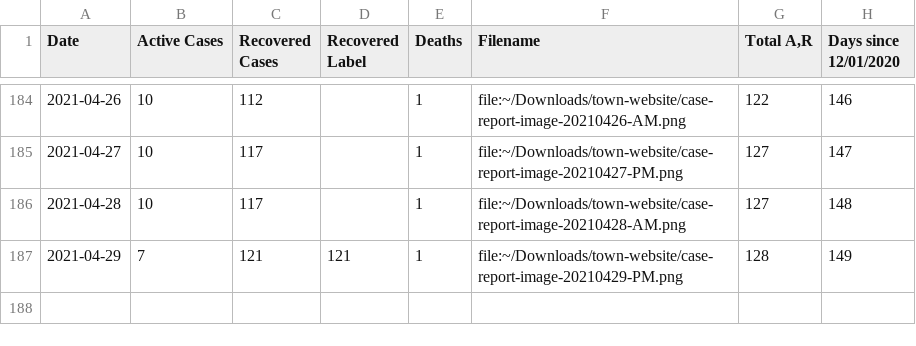
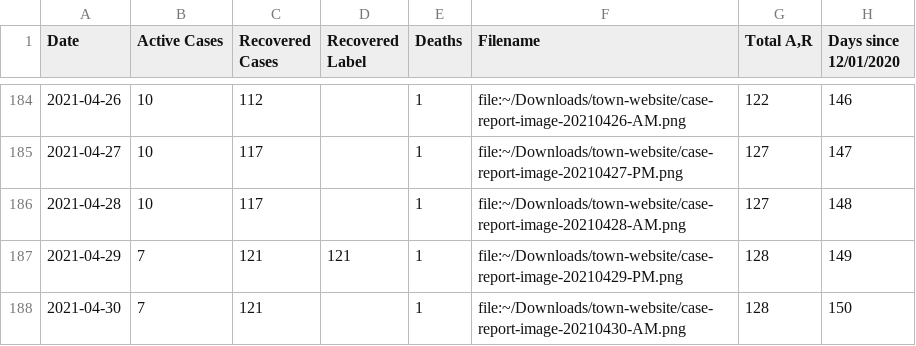
Before and after one commit to capecodder/ptowncases-covid19, a CSV file: data.csv, drawn as a sheet; only a part is shown, gaps mark what is left out.

Commit message:
Update all.
Update README.
Comment-change on Makefile.
Update with today's data.
Build latest chart image.

```diff
--- a/data.csv
+++ b/data.csv
@@ -187 +187,2 @@ Date,Active Cases,Recovered Cases,Recovered Label,Deaths,Filename,"Total A,R",Da
 2021-04-29,7,121,121,1,file:~/Downloads/town-website/case-report-image-20210429-PM.png,128,149
+2021-04-30,7,121, ,1,file:~/Downloads/town-website/case-report-image-20210430-AM.png,128,150
```
Also changed, not shown: 3 other files.
